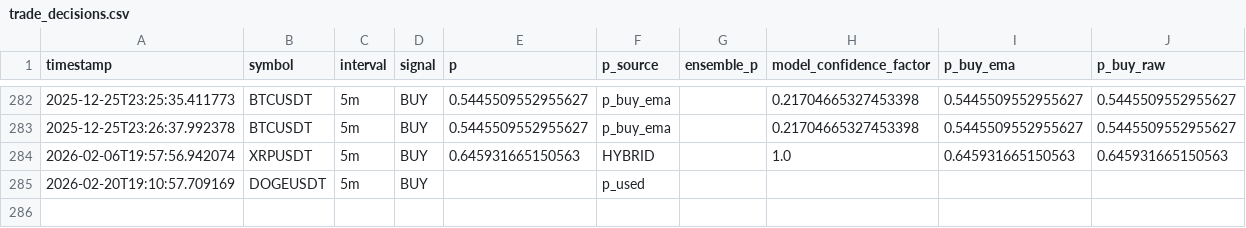
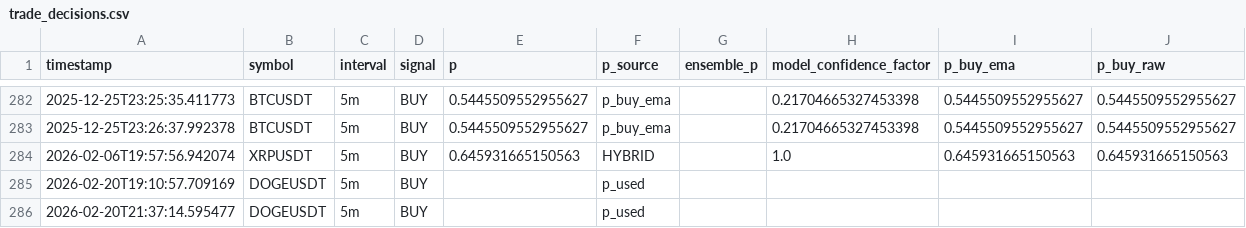
Before and after one commit to kasm01/binance1, a CSV file: logs/trade_decisions.csv, drawn as a sheet; only a part is shown, gaps mark what is left out; the diff names each change by its address in the sheet, - before the commit and + after, or states it on an @@ line.

```diff
--- a/logs/trade_decisions.csv
+++ b/logs/trade_decisions.csv
+row 286: 2026-02-20T21:37:14.595477 | DOGEUSDT | 5m | BUY |  | p_used
```
Also changed, not shown: 1 other file.
